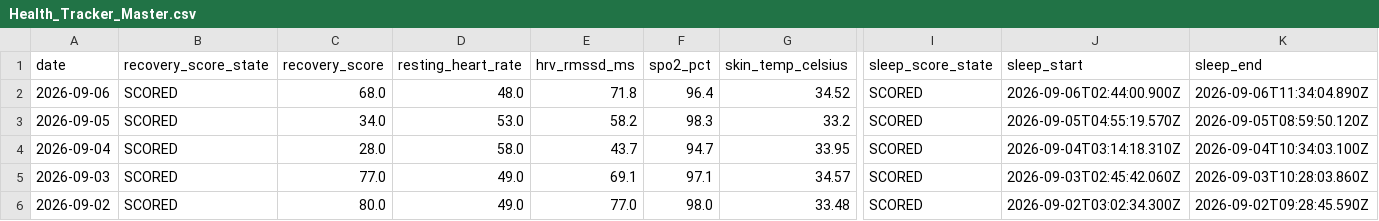
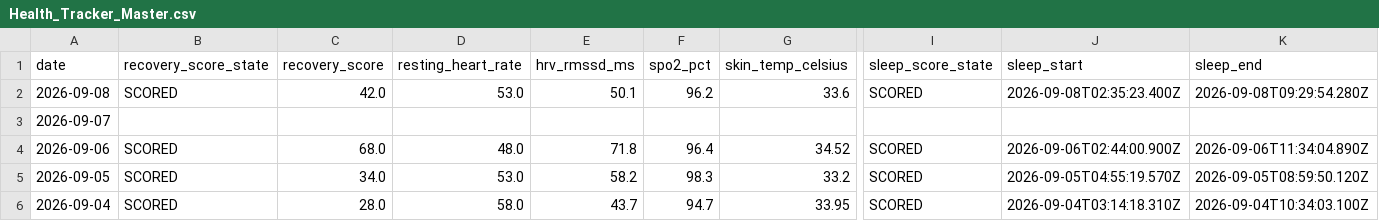
Before and after one commit to auckiefenstermacher19-cmd/Health-Tracker, a CSV file: Health_Tracker_Master.csv, drawn as a sheet; only a part is shown, gaps mark what is left out; the shorter side is filled out with more unchanged rows; rows hold the shown columns only; the diff names each change by its address in the sheet, - before the commit and + after, or states it on an @@ line.

```diff
--- a/Health_Tracker_Master.csv
+++ b/Health_Tracker_Master.csv
+row 2: 2026-09-08 | SCORED | 42.0 | 53.0 | 50.1 | 96.2 | 33.6 | SCORED | 2026-09-08T02:35:23.400Z | 2026-09-08T09:29:54.280Z
+row 3: 2026-09-07
```
Also changed, not shown: 3 other files.
